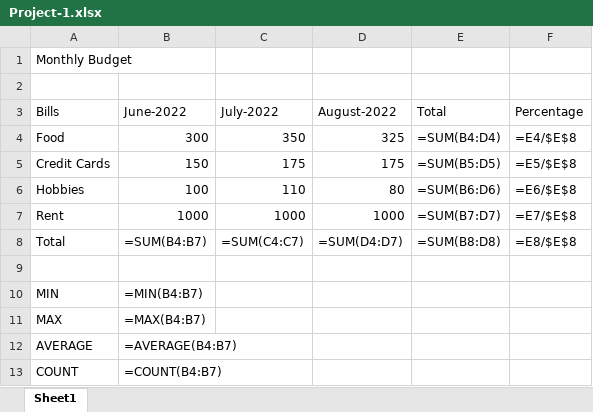
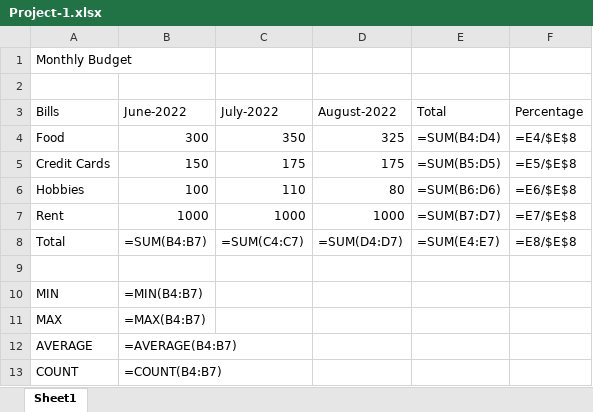
Before and after one commit to muhsinata/excel-exercises, an Excel workbook: Project-1.xlsx, sheet Sheet1, drawn as a sheet; values as stored, in another font and other column widths than the file's, no borders; formulas are shown in place of their values; the diff names each change by its address in the sheet, - before the commit and + after, or states it on an @@ line.

Commit message:
update document

```diff
--- a/Project-1.xlsx (sheet Sheet1)
+++ b/Project-1.xlsx (sheet Sheet1)
-E8 (Total): =SUM(B8:D8)
+E8 (Total): =SUM(E4:E7)
```
